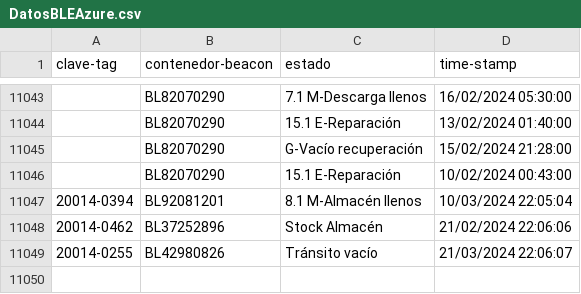
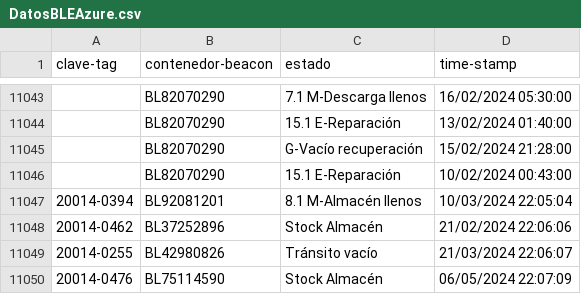
Before and after one commit to JavierNavaridasM/SmartContainerAUTO, a CSV file: DatosBLEAzure.csv, drawn as a sheet; only a part is shown, gaps mark what is left out.

```diff
--- a/DatosBLEAzure.csv
+++ b/DatosBLEAzure.csv
@@ -11049 +11049,2 @@ clave-tag,contenedor-beacon,estado,time-stamp
 20014-0255,BL42980826,Tránsito vacío,21/03/2024 22:06:07
+20014-0476,BL75114590,Stock Almacén,06/05/2024 22:07:09
```
Also changed, not shown: 1 other file.
